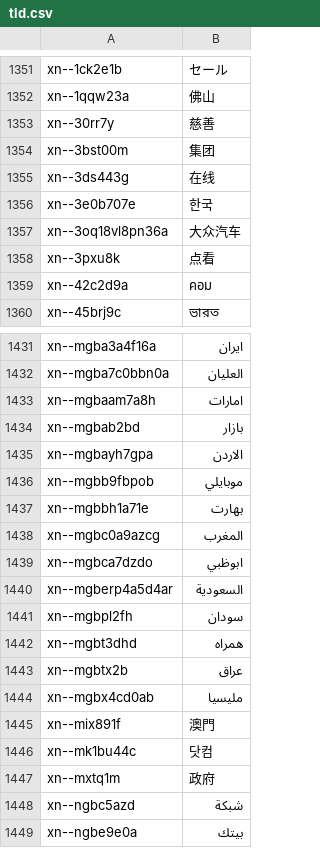
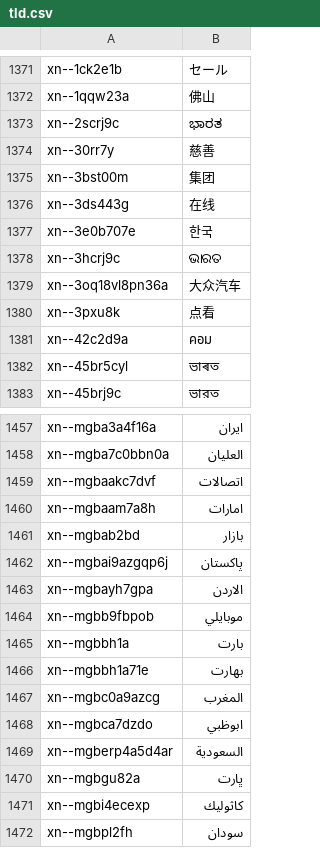
Before and after one commit to umpirsky/tld-list, a CSV file: data/en/tld.csv, drawn as a sheet; only a part is shown, gaps mark what is left out; the shorter side is filled out with more unchanged rows; the diff covers the shown part only; the diff names each change by its address in the sheet, - before the commit and + after, or states it on an @@ line.

```diff
--- a/data/en/tld.csv
+++ b/data/en/tld.csv
+row 1373: xn--2scrj9c | ಭಾರತ
+row 1378: xn--3hcrj9c | ଭାରତ
+row 1382: xn--45br5cyl | ভাৰত
+row 1459: xn--mgbaakc7dvf | اتصالات
+row 1462: xn--mgbai9azgqp6j | پاکستان
+row 1465: xn--mgbbh1a | بارت
+row 1470: xn--mgbgu82a | ڀارت
+row 1471: xn--mgbi4ecexp | كاثوليك
```
Also changed, not shown: 37 added rows and 10 removed rows elsewhere in this file, 10 other files.
